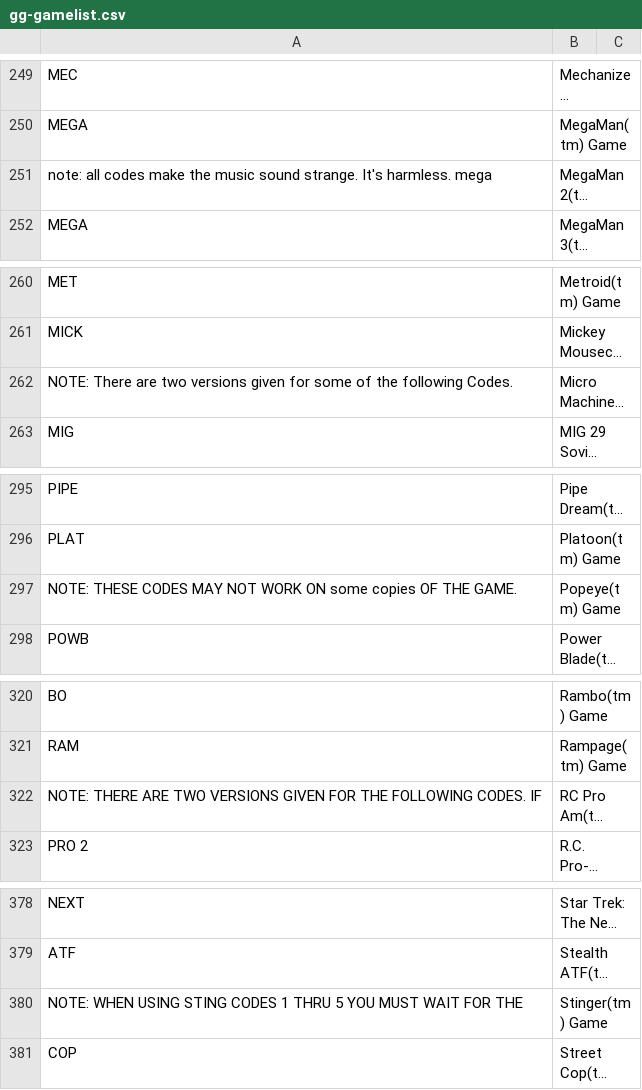
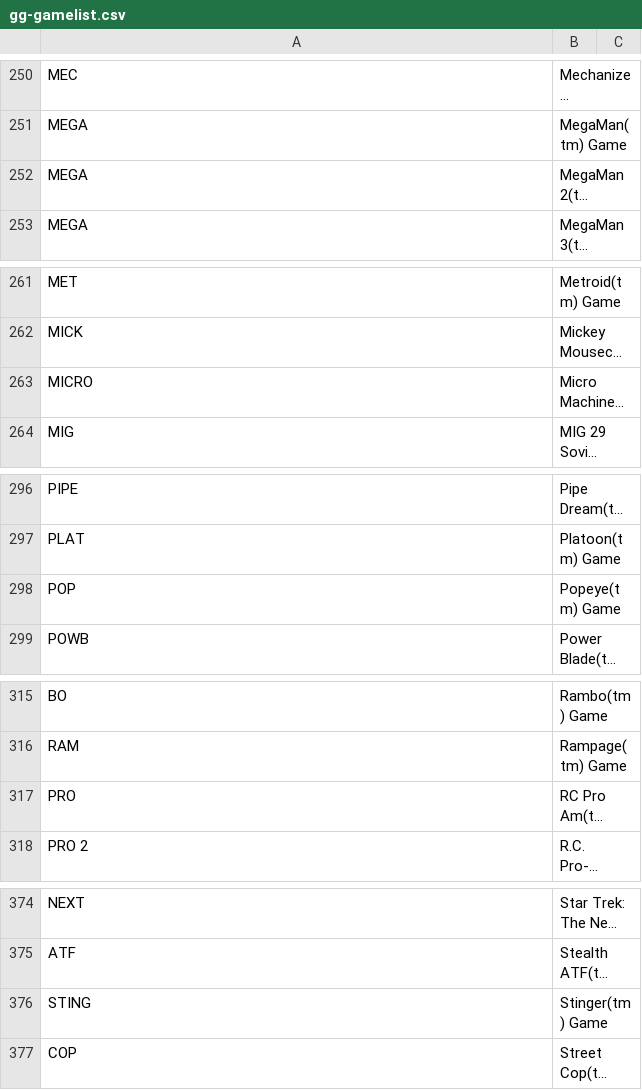
Before and after one commit to shellreef/gones, a CSV file: genie/galoob/gg-gamelist.csv, drawn as a sheet; only a part is shown, gaps mark what is left out; long unchanged cells end in …; addresses are those after the commit; the diff covers the shown part only; the diff names each change by its address in the sheet, - before the commit and + after, or states it on an @@ line.

Commit message:
gg-gamelist.csv: manually add misparsed games, now totals to 456

```diff
--- a/genie/galoob/gg-gamelist.csv
+++ b/genie/galoob/gg-gamelist.csv
-A252: note: all codes make the music sound strange. It's harmless. mega
+A252: MEGA
-A263: NOTE: There are two versions given for some of the following Codes.
+A263: MICRO
-A298: NOTE: THESE CODES MAY NOT WORK ON some copies OF THE GAME.
+A298: POP
-A317: NOTE: THERE ARE TWO VERSIONS GIVEN FOR THE FOLLOWING CODES. IF
+A317: PRO
-A376: NOTE: WHEN USING STING CODES 1 THRU 5 YOU MUST WAIT FOR THE
+A376: STING
```
Also changed, not shown: 6 added rows, 8 removed rows and 9 edited cells elsewhere in this file, 1 other file.
